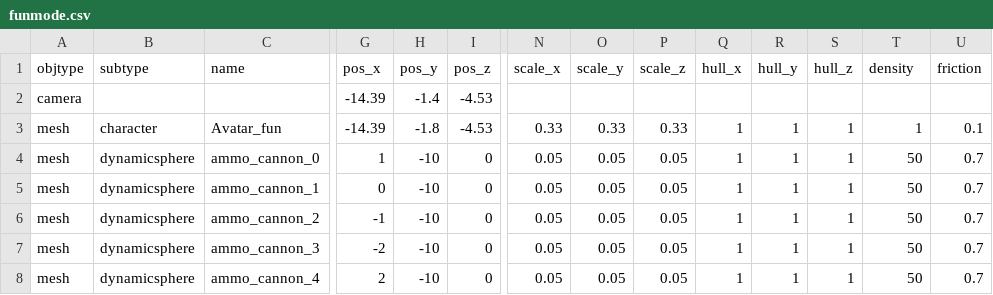
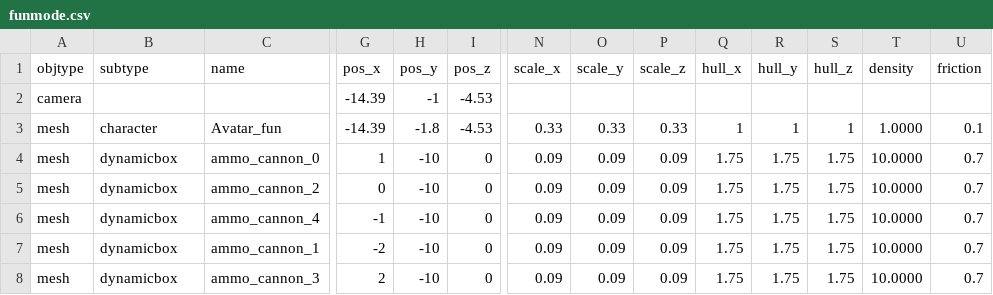
Before and after one commit to speedlimits/museum, a CSV file: scenes/funmode.csv, drawn as a sheet; only a part is shown, gaps mark what is left out; removed rows and columns are numbered as before the commit, all else as after; rows hold the shown columns only; the diff covers the shown part only; the diff names each change by its address in the sheet, - before the commit and + after, or states it on an @@ line.

```diff
--- a/scenes/funmode.csv
+++ b/scenes/funmode.csv
-H2 (pos_y): -1.4
+H2 (pos_y): -1
-T3 (density): 1
+T3 (density): 1.0000
-B4 (subtype): dynamicsphere
+B4 (subtype): dynamicbox
-N4 (scale_x): 0.05
+N4 (scale_x): 0.09
-O4 (scale_y): 0.05
+O4 (scale_y): 0.09
-P4 (scale_z): 0.05
+P4 (scale_z): 0.09
-Q4 (hull_x): 1
+Q4 (hull_x): 1.75
-R4 (hull_y): 1
+R4 (hull_y): 1.75
-S4 (hull_z): 1
+S4 (hull_z): 1.75
-T4 (density): 50
+T4 (density): 10.0000
-row 5: mesh | dynamicsphere | ammo_cannon_1 | 0 | -10 | 0 | 0.05 | 0.05 | 0.05 | 1 | 1 | 1 | 50 | 0.7
-B5 (subtype): dynamicsphere
+B5 (subtype): dynamicbox
-G5 (pos_x): -1
+G5 (pos_x): 0
-N5 (scale_x): 0.05
+N5 (scale_x): 0.09
-O5 (scale_y): 0.05
+O5 (scale_y): 0.09
-P5 (scale_z): 0.05
+P5 (scale_z): 0.09
-Q5 (hull_x): 1
+Q5 (hull_x): 1.75
-R5 (hull_y): 1
+R5 (hull_y): 1.75
-S5 (hull_z): 1
+S5 (hull_z): 1.75
-T5 (density): 50
+T5 (density): 10.0000
-row 7: mesh | dynamicsphere | ammo_cannon_3 | -2 | -10 | 0 | 0.05 | 0.05 | 0.05 | 1 | 1 | 1 | 50 | 0.7
-B6 (subtype): dynamicsphere
+B6 (subtype): dynamicbox
-G6 (pos_x): 2
+G6 (pos_x): -1
-N6 (scale_x): 0.05
+N6 (scale_x): 0.09
-O6 (scale_y): 0.05
+O6 (scale_y): 0.09
-P6 (scale_z): 0.05
+P6 (scale_z): 0.09
-Q6 (hull_x): 1
+Q6 (hull_x): 1.75
-R6 (hull_y): 1
+R6 (hull_y): 1.75
-S6 (hull_z): 1
+S6 (hull_z): 1.75
-T6 (density): 50
+T6 (density): 10.0000
+row 7: mesh | dynamicbox | ammo_cannon_1 | -2 | -10 | 0 | 0.09 | 0.09 | 0.09 | 1.75 | 1.75 | 1.75 | 10.0000 | 0.7
+row 8: mesh | dynamicbox | ammo_cannon_3 | 2 | -10 | 0 | 0.09 | 0.09 | 0.09 | 1.75 | 1.75 | 1.75 | 10.0000 | 0.7
```
Also changed, not shown: 16 edited cells elsewhere in this file, scenes/funmode_env.csv, 3 other files.
